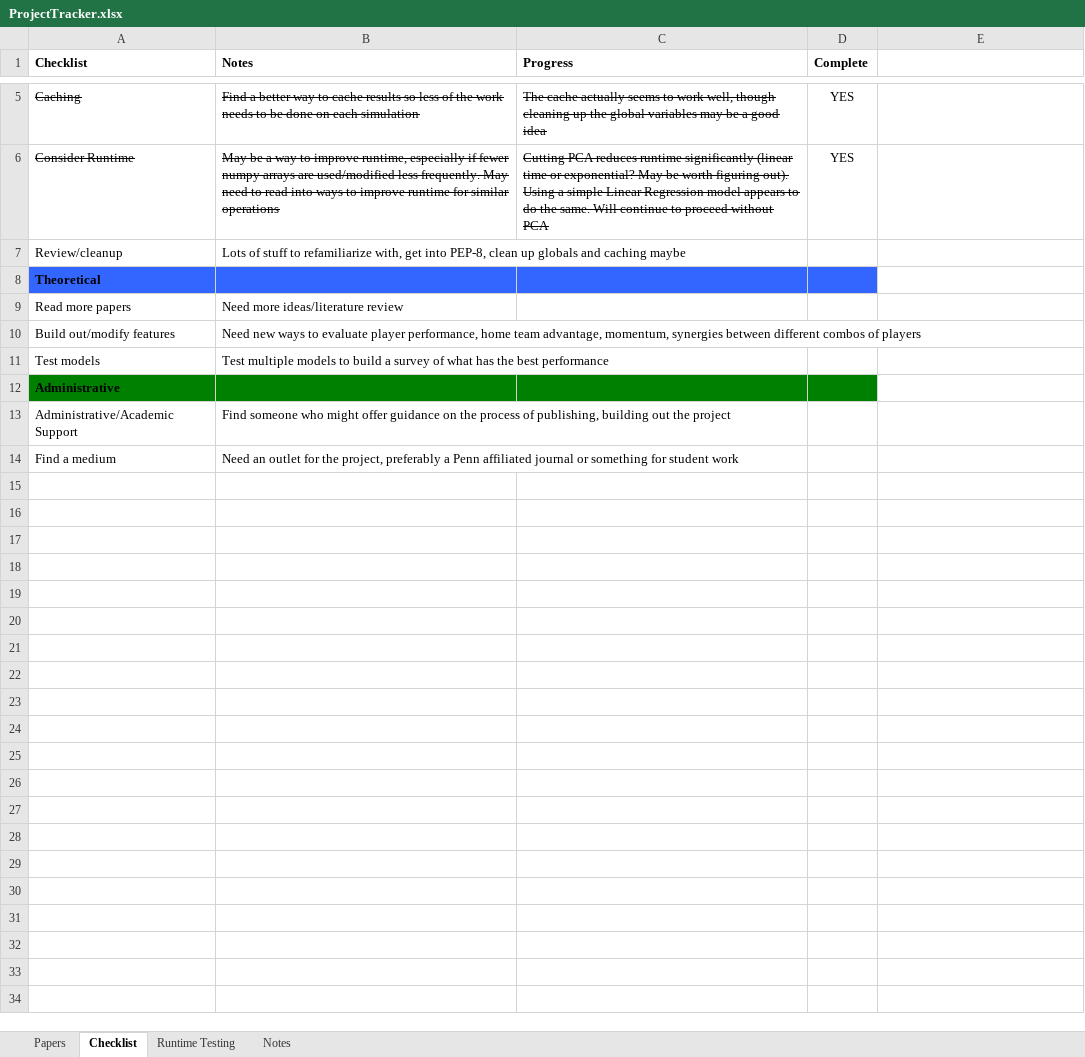
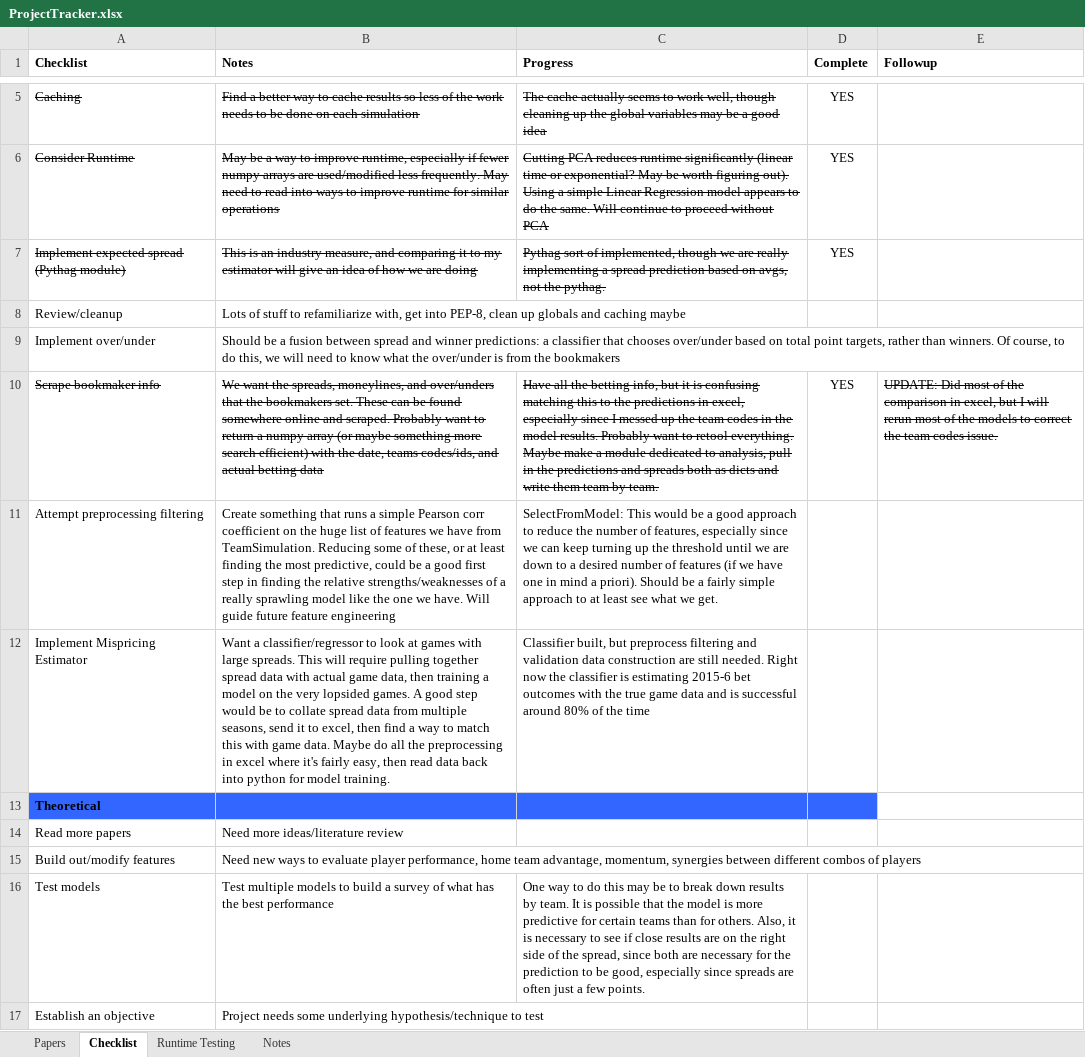
Before and after one commit to ajthurston16/519-Final, an Excel workbook: ProjectTracker.xlsx, sheet Checklist, drawn as a sheet; only a part is shown, gaps mark what is left out; values as stored, in another font and other column widths than the file's, no borders; removed rows and columns are numbered as before the commit, all else as after; the diff names each change by its address in the sheet, - before the commit and + after, or states it on an @@ line.

Commit message:
First commit

```diff
--- a/ProjectTracker.xlsx (sheet Checklist)
+++ b/ProjectTracker.xlsx (sheet Checklist)
-E1: (empty)
+E1: Followup
+row 7: Implement expected spread (Pythag module) | This is an industry measure, and comparing it to my estimator will give an idea of how we are doing | Pythag sort of implemented, though we are really implementing a spread prediction based on avgs, not the pythag. | YES
+row 9: Implement over/under | Should be a fusion between spread and winner predictions: a classifier that chooses over/under based on total point targets, rather than winners. Of course, to do this, we will need to know what the over/under is from the bookmakers
+row 10: Scrape bookmaker info | We want the spreads, moneylines, and over/unders that the bookmakers set. These can be found somewhere online and scraped. Probably want to return a numpy array (or maybe something more search efficient) with the date, teams codes/ids, and actual betting data | Have all the betting info, but it is confusing matching this to the predictions in excel, especially since I messed up the team codes in the model results. Probably want to retool everything. Maybe make a module dedicated to analysis, pull in the predictions and spreads both as dicts and write them team by team. | YES | UPDATE: Did most of the comparison in excel, but I will rerun most of the models to correct the team codes issue.
+row 11: Attempt preprocessing filtering | Create something that runs a simple Pearson corr coefficient on the huge list of features we have from TeamSimulation. Reducing some of these, or at least finding the most predictive, could be a good first step in finding the relative strengths/weaknesses of a really sprawling model like the one we have. Will guide future feature engineering | SelectFromModel: This would be a good approach to reduce the number of features, especially since we can keep turning up the threshold until we are down to a desired number of features (if we have one in mind a priori). Should be a fairly simple approach to at least see what we get.
+row 12: Implement Mispricing Estimator | Want a classifier/regressor to look at games with large spreads. This will require pulling together spread data with actual game data, then training a model on the very lopsided games. A good step would be to collate spread data from multiple seasons, send it to excel, then find a way to match this with game data. Maybe do all the preprocessing in excel where it's fairly easy, then read data back into python for model training. | Classifier built, but preprocess filtering and validation data construction are still needed. Right now the classifier is estimating 2015-6 bet outcomes with the true game data and is successful around 80% of the time
-C16 (Progress): (empty)
+C16 (Progress): One way to do this may be to break down results by team. It is possible that the model is more predictive for certain teams than for others. Also, it is necessary to see if close results are on the right side of the spread, since both are necessary for the prediction to be good, especially since spreads are often just a few points.
-row 12: Administrative
-row 13: Administrative/Academic Support | Find someone who might offer guidance on the process of publishing, building out the project
-row 14: Find a medium | Need an outlet for the project, preferably a Penn affiliated journal or something for student work
+row 17: Establish an objective | Project needs some underlying hypothesis/technique to test
```
Also changed, not shown: sheet Runtime Testing, sheet Notes, sheet Papers, 43 other files.
